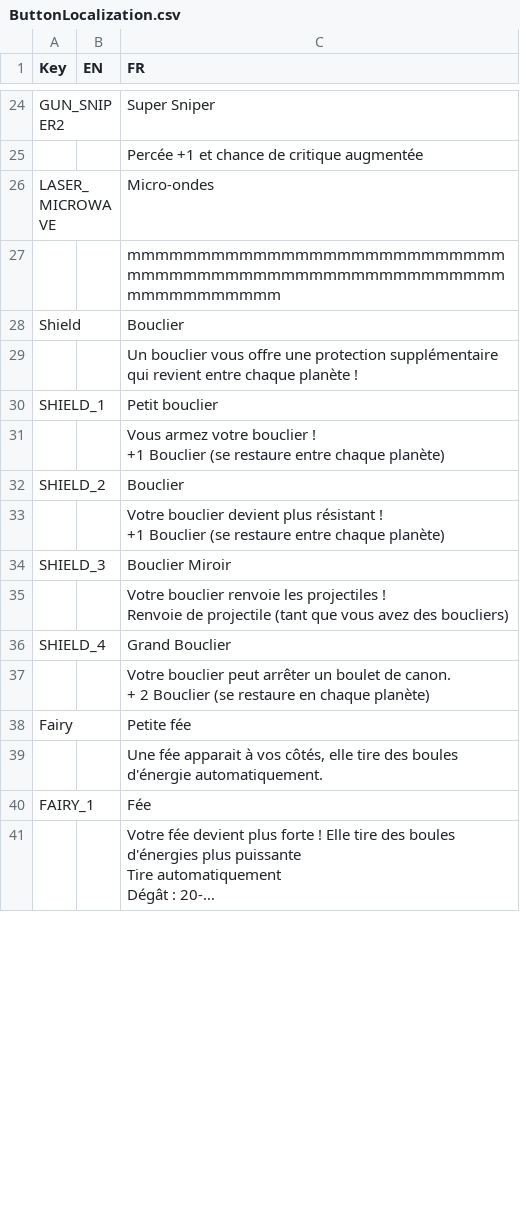
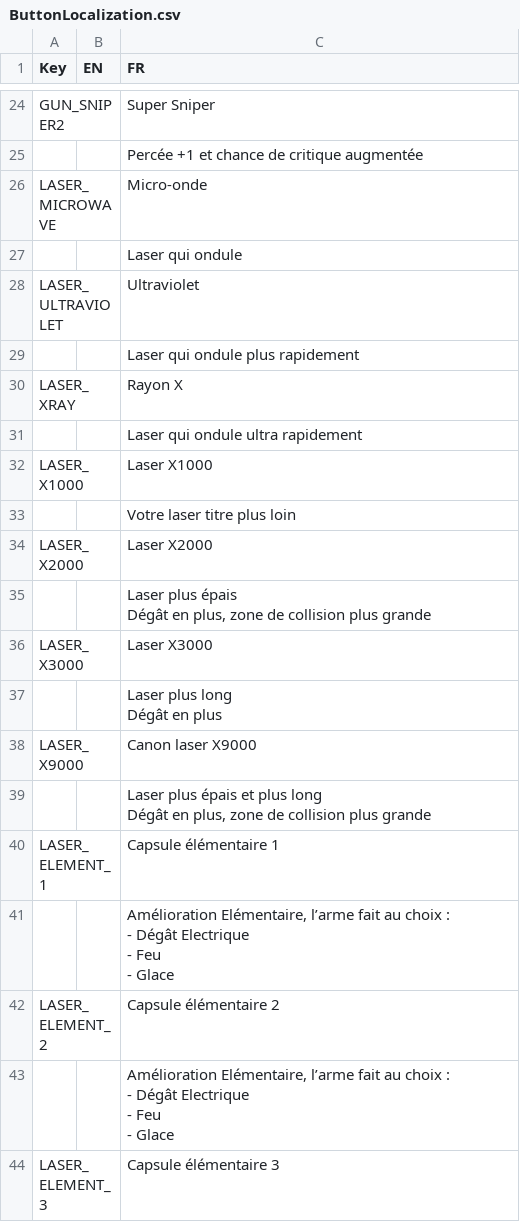
Before and after one commit to XavierClavel/SpaceSurvivorOrbital, a CSV file: Assets/Data/ButtonLocalization.csv, drawn as a sheet; only a part is shown, gaps mark what is left out; the shorter side is filled out with more unchanged rows; long unchanged cells end in …; the diff covers the shown part only.

Commit message:
Laser, Ghost & more

```diff
--- a/Assets/Data/ButtonLocalization.csv
+++ b/Assets/Data/ButtonLocalization.csv
@@ -25,3 +25,29 @@ GUN_SNIPER2;;Super Sniper
 ;;Percée +1 et chance de critique augmentée
-LASER_MICROWAVE;;Micro-ondes
-;;mmmmmmmmmmmmmmmmmmmmmmmmmmmmmmmmmmmmmmmmmmmmmmmmmmmmmmmmmmmmmmmmm
+LASER_MICROWAVE;;Micro-onde
+;;Laser qui ondule
+LASER_ULTRAVIOLET;;Ultraviolet
+;;Laser qui ondule plus rapidement
+LASER_XRAY;;Rayon X
+;;Laser qui ondule ultra rapidement
+LASER_X1000;;Laser X1000
+;;Votre laser titre plus loin
+LASER_X2000;;Laser X2000
+;;"Laser plus épais
+Dégât en plus, zone de collision plus grande"
+LASER_X3000;;Laser X3000
+;;"Laser plus long
+Dégât en plus"
+LASER_X9000;;Canon laser X9000
+;;"Laser plus épais et plus long
+Dégât en plus, zone de collision plus grande"
+LASER_ELEMENT_1;;Capsule élémentaire 1
+;;"Amélioration Elémentaire, l’arme fait au choix :
+- Dégât Electrique
+- Feu
+- Glace"
+LASER_ELEMENT_2;;Capsule élémentaire 2
+;;"Amélioration Elémentaire, l’arme fait au choix :
+- Dégât Electrique
+- Feu
+- Glace"
+LASER_ELEMENT_3;;Capsule élémentaire 3
```
Also changed, not shown: 11 added rows, 2 moved rows and 2 edited cells elsewhere in this file, Assets/Data/Upgrades/Laser.csv, Assets/Data/Upgrades/Powers.csv, 13 other files.
